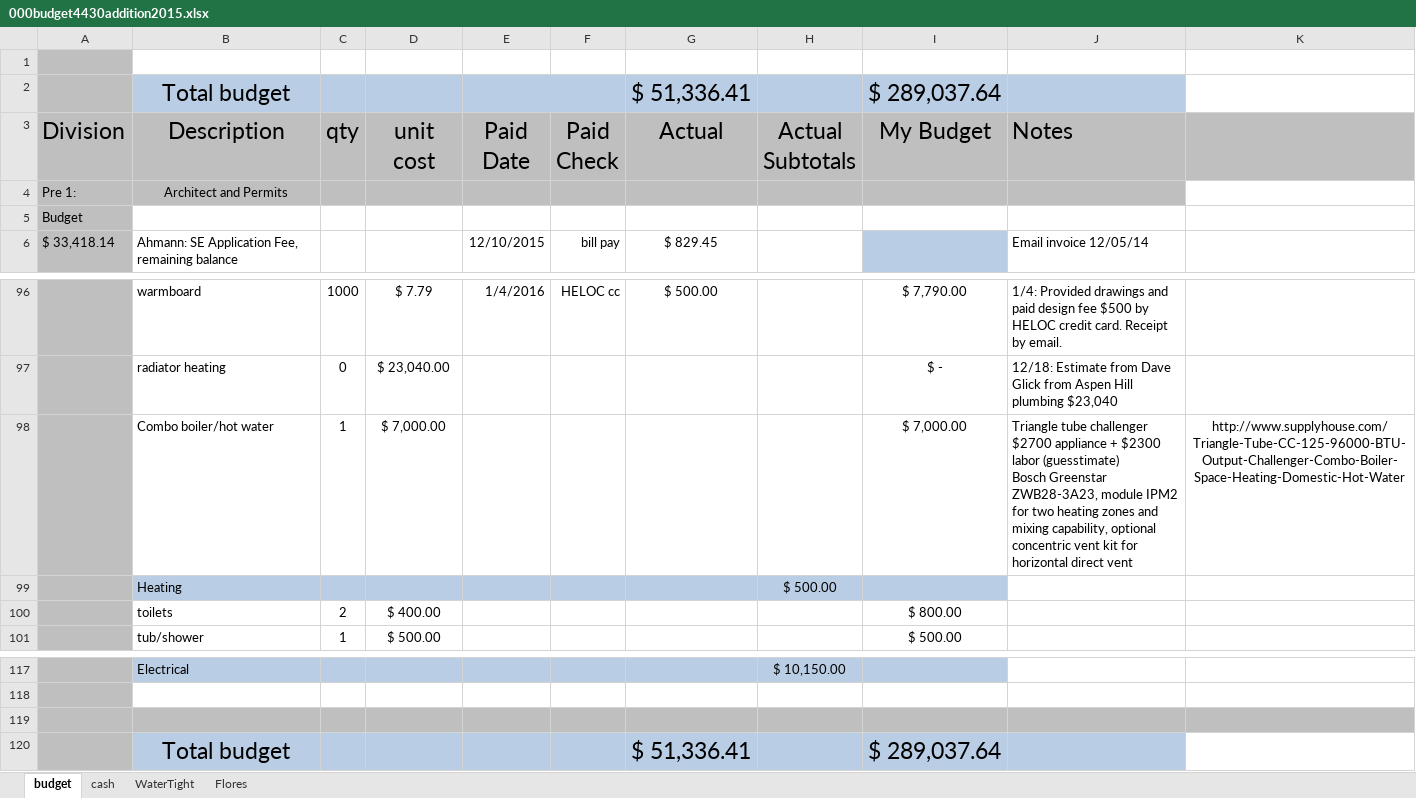
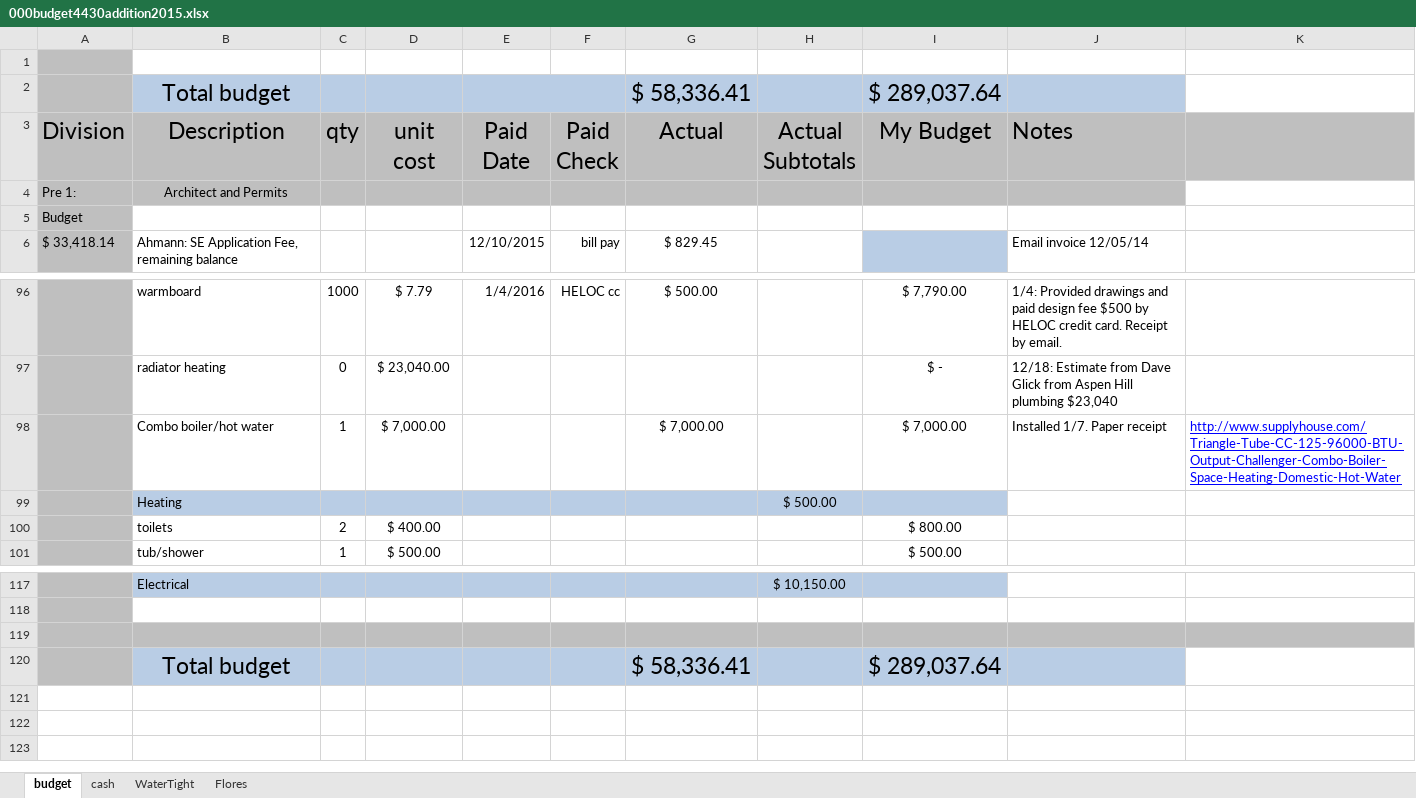
Before and after one commit to digideskio/brandon-gallas.github.io, an Excel workbook: 000house/20140216 Porch and Master Bath/000budget4430addition2015.xlsx, sheet budget, drawn as a sheet; only a part is shown, gaps mark what is left out; values as stored, in another font and other column widths than the file's, no borders; ↵ is a line break in a cell; the diff names each change by its address in the sheet, - before the commit and + after, or states it on an @@ line.

```diff
--- a/000house/20140216 Porch and Master Bath/000budget4430addition2015.xlsx (sheet budget)
+++ b/000house/20140216 Porch and Master Bath/000budget4430addition2015.xlsx (sheet budget)
-G2: $ 51,336.41
+G2: $ 58,336.41
-G98: (empty)
+G98: $ 7,000.00
-J98: Triangle tube challenger $2700 appliance + $2300 labor (guesstimate) ↵ Bosch Greenstar ZWB28-3A23, module IPM2 for two heating zones and mixing capability, optional concentric vent kit for horizontal direct vent
+J98: Installed 1/7. Paper receipt
@@ K98 underline: off → on, text colour: black → #0000FF, alignment: center → left @@
-G120: $ 51,336.41
+G120: $ 58,336.41
```
Also changed, not shown: 000house/20140216 Porch and Master Bath/Contractors/Contractors.xlsx, 2 other files.
